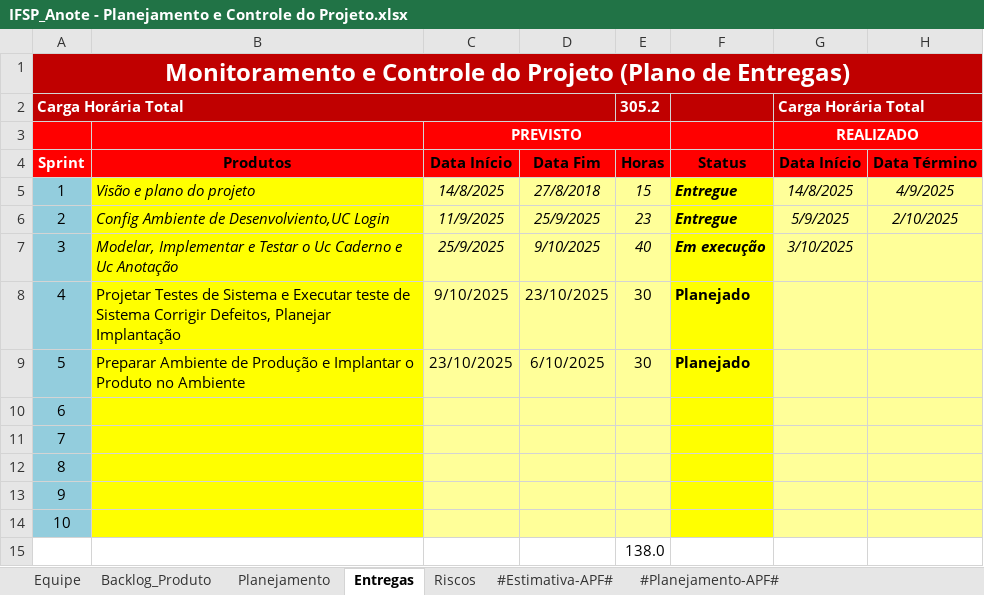
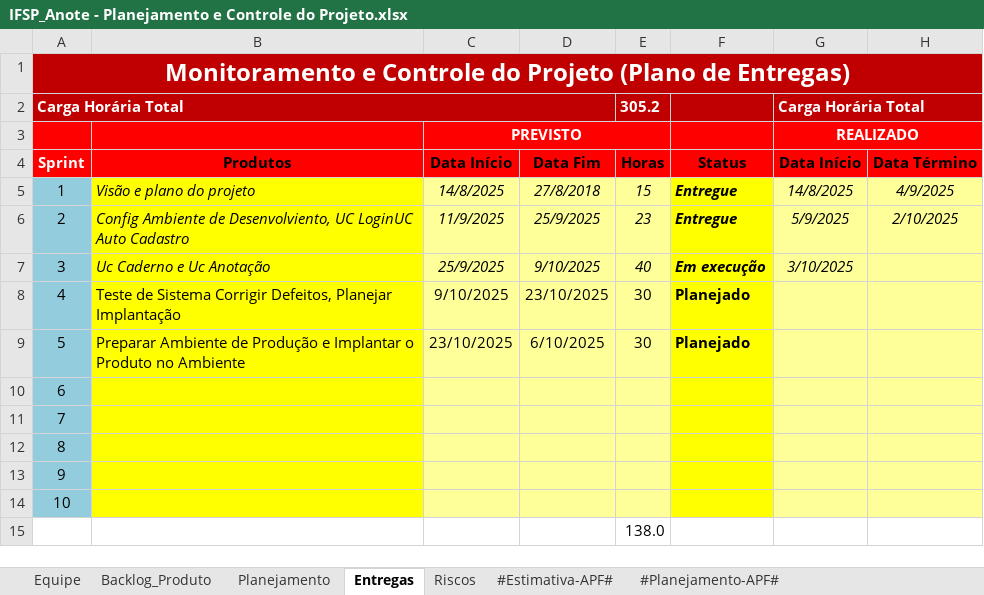
Before and after one commit to GaTimpone/IFSP_Anote, an Excel workbook: 6.Gerenciamento de Projeto/IFSP_Anote - Planejamento e Controle do Projeto.xlsx, sheet Entregas, drawn as a sheet; only a part is shown; values as stored, in another font and other column widths than the file's, no borders; conditional formats not drawn; the diff names each change by its address in the sheet, - before the commit and + after, or states it on an @@ line.

```diff
--- a/6.Gerenciamento de Projeto/IFSP_Anote - Planejamento e Controle do Projeto.xlsx (sheet Entregas)
+++ b/6.Gerenciamento de Projeto/IFSP_Anote - Planejamento e Controle do Projeto.xlsx (sheet Entregas)
-B6: …Ambiente de Desenvolviento,UC Login
+B6: …Ambiente de Desenvolviento, UC LoginUC Auto Cadastro
-B7: Modelar, Implementar e Testar o Uc Caderno e Uc Anotação
+B7: Uc Caderno e Uc Anotação
-B8: Projetar Testes de Sistema e Executar teste de Sistema…
+B8: Teste de Sistema…
```
Also changed, not shown: 3 other files.
